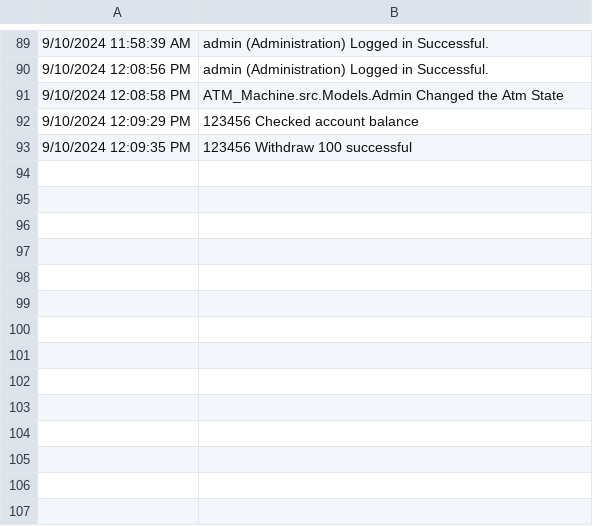
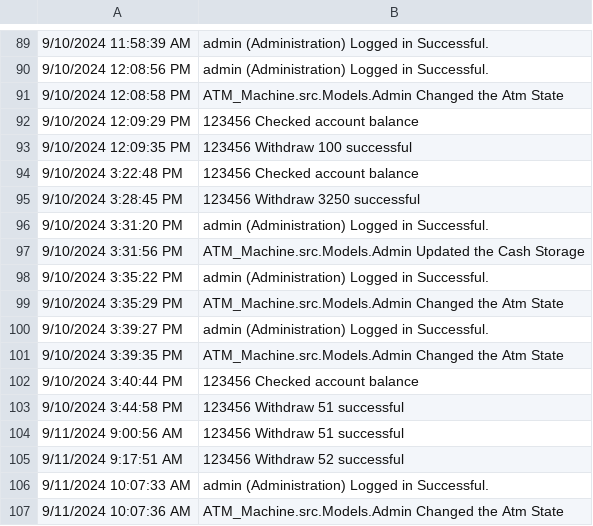
Before and after one commit to princerajpoot20/ATM-Machine, a CSV file: ATM Machine/src/Database/Log.csv, drawn as a sheet; only a part is shown, gaps mark what is left out.

```diff
--- a/ATM Machine/src/Database/Log.csv
+++ b/ATM Machine/src/Database/Log.csv
@@ -93 +93,15 @@
 9/10/2024 12:09:35 PM, 123456 Withdraw 100 successful
+9/10/2024 3:22:48 PM, 123456 Checked account balance
+9/10/2024 3:28:45 PM, 123456 Withdraw 3250 successful
+9/10/2024 3:31:20 PM, admin (Administration) Logged in Successful.
+9/10/2024 3:31:56 PM, ATM_Machine.src.Models.Admin Updated the Cash Storage
+9/10/2024 3:35:22 PM, admin (Administration) Logged in Successful.
+9/10/2024 3:35:29 PM, ATM_Machine.src.Models.Admin Changed the Atm State
+9/10/2024 3:39:27 PM, admin (Administration) Logged in Successful.
+9/10/2024 3:39:35 PM, ATM_Machine.src.Models.Admin Changed the Atm State
+9/10/2024 3:40:44 PM, 123456 Checked account balance
+9/10/2024 3:44:58 PM, 123456 Withdraw 51 successful
+9/11/2024 9:00:56 AM, 123456 Withdraw 51 successful
+9/11/2024 9:17:51 AM, 123456 Withdraw 52 successful
+9/11/2024 10:07:33 AM, admin (Administration) Logged in Successful.
+9/11/2024 10:07:36 AM, ATM_Machine.src.Models.Admin Changed the Atm State
```
Also changed, not shown: 6 other files.
